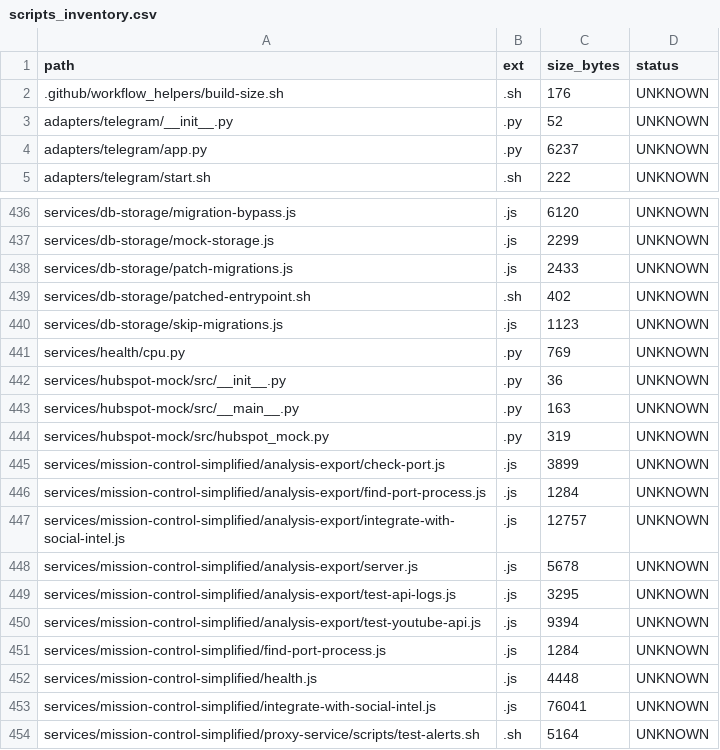
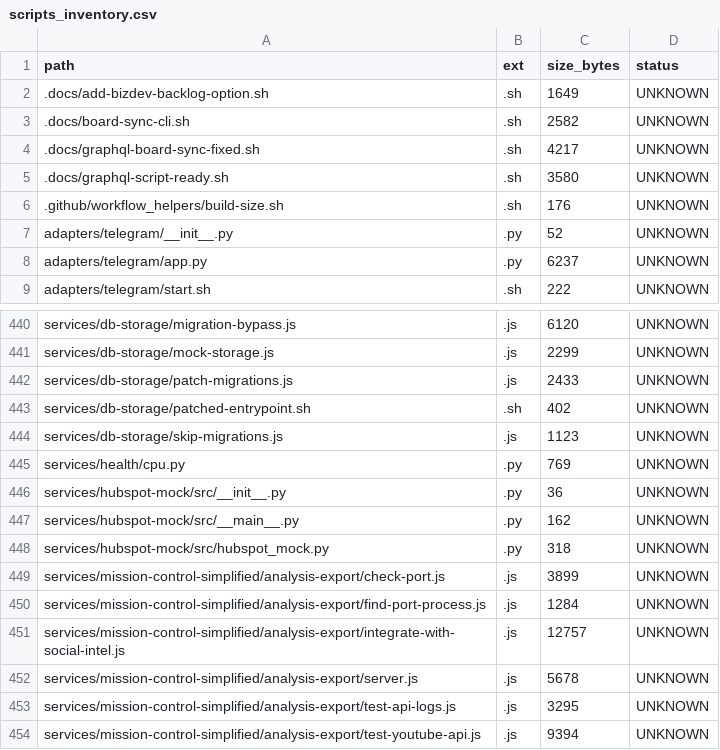
Before and after one commit to locotoki/alfred-agent-platform-v2, a CSV file: metrics/scripts_inventory.csv, drawn as a sheet; only a part is shown, gaps mark what is left out; the shorter side is filled out with more unchanged rows.

Commit message:
chore(board): add "BizDev Backlog" status & relocate epics (#410)
* chore(board): programmatically add BizDev Backlog status & move epics

* chore(board): document BizDev Backlog board sync manual process

* fix: format hubspot-mock files with black and isort

```diff
--- a/metrics/scripts_inventory.csv
+++ b/metrics/scripts_inventory.csv
@@ -1,2 +1,6 @@
 path,ext,size_bytes,status
+.docs/add-bizdev-backlog-option.sh,.sh,1649,UNKNOWN
+.docs/board-sync-cli.sh,.sh,2582,UNKNOWN
+.docs/graphql-board-sync-fixed.sh,.sh,4217,UNKNOWN
+.docs/graphql-script-ready.sh,.sh,3580,UNKNOWN
 .github/workflow_helpers/build-size.sh,.sh,176,UNKNOWN
@@ -442,4 +446,4 @@ services/health/cpu.py,.py,769,UNKNOWN
 services/hubspot-mock/src/__init__.py,.py,36,UNKNOWN
-services/hubspot-mock/src/__main__.py,.py,163,UNKNOWN
-services/hubspot-mock/src/hubspot_mock.py,.py,319,UNKNOWN
+services/hubspot-mock/src/__main__.py,.py,162,UNKNOWN
+services/hubspot-mock/src/hubspot_mock.py,.py,318,UNKNOWN
 services/mission-control-simplified/analysis-export/check-port.js,.js,3899,UNKNOWN
```
Also changed, not shown: 8 other files.
